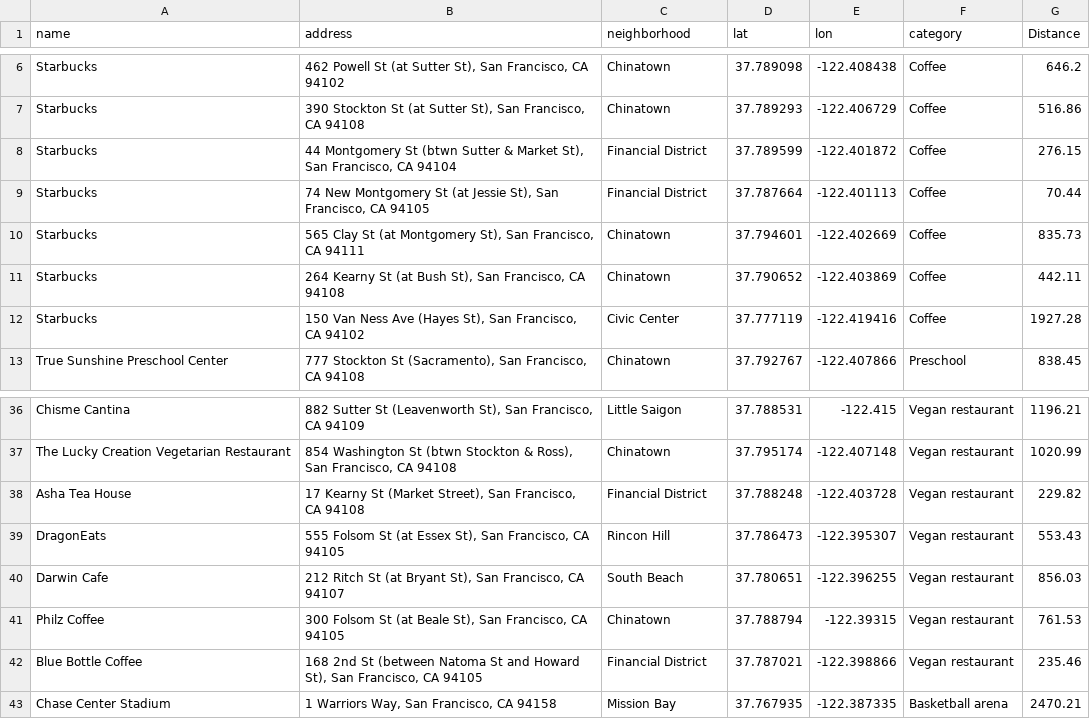
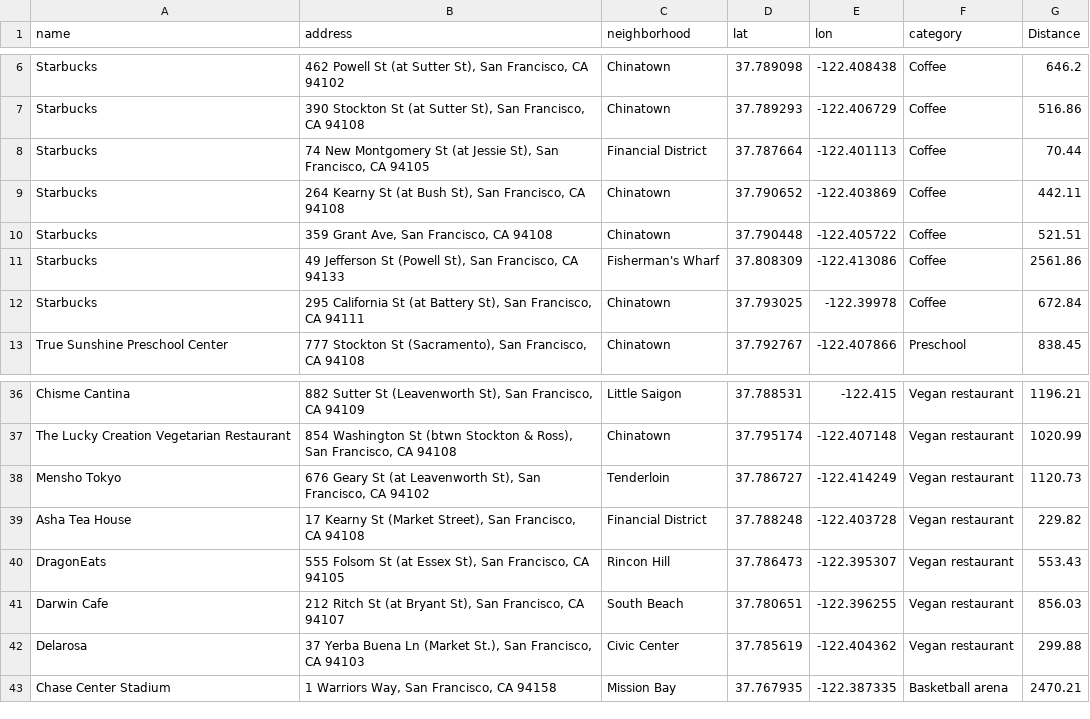
Before and after one commit to GuilleNes/project-III-geospatial-data, a CSV file: data/df_SF.csv, drawn as a sheet; only a part is shown, gaps mark what is left out; removed rows and columns are numbered as before the commit, all else as after; the diff names each change by its address in the sheet, - before the commit and + after, or states it on an @@ line.

```diff
--- a/data/df_SF.csv
+++ b/data/df_SF.csv
-row 8: Starbucks | 44 Montgomery St (btwn Sutter & Market St), San Francisco, CA 94104 | Financial District | 37.789599 | -122.401872 | Coffee | 276.15
-row 10: Starbucks | 565 Clay St (at Montgomery St), San Francisco, CA 94111 | Chinatown | 37.794601 | -122.402669 | Coffee | 835.73
-row 12: Starbucks | 150 Van Ness Ave (Hayes St), San Francisco, CA 94102 | Civic Center | 37.777119 | -122.419416 | Coffee | 1927.28
+row 10: Starbucks | 359 Grant Ave, San Francisco, CA 94108 | Chinatown | 37.790448 | -122.405722 | Coffee | 521.51
+row 11: Starbucks | 49 Jefferson St (Powell St), San Francisco, CA 94133 | Fisherman's Wharf | 37.808309 | -122.413086 | Coffee | 2561.86
+row 12: Starbucks | 295 California St (at Battery St), San Francisco, CA 94111 | Chinatown | 37.793025 | -122.39978 | Coffee | 672.84
+row 38: Mensho Tokyo | 676 Geary St (at Leavenworth St), San Francisco, CA 94102 | Tenderloin | 37.786727 | -122.414249 | Vegan restaurant | 1120.73
-row 41: Philz Coffee | 300 Folsom St (at Beale St), San Francisco, CA 94105 | Chinatown | 37.788794 | -122.39315 | Vegan restaurant | 761.53
-row 42: Blue Bottle Coffee | 168 2nd St (between Natoma St and Howard St), San Francisco, CA 94105 | Financial District | 37.787021 | -122.398866 | Vegan restaurant | 235.46
+row 42: Delarosa | 37 Yerba Buena Ln (Market St.), San Francisco, CA 94103 | Civic Center | 37.785619 | -122.404362 | Vegan restaurant | 299.88
```
Also changed, not shown: data/df_CA.csv, data/df_CH.csv, 18 other files.
